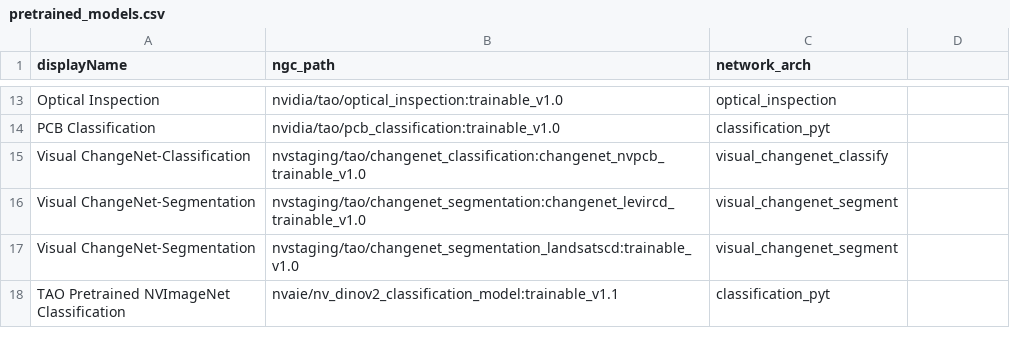
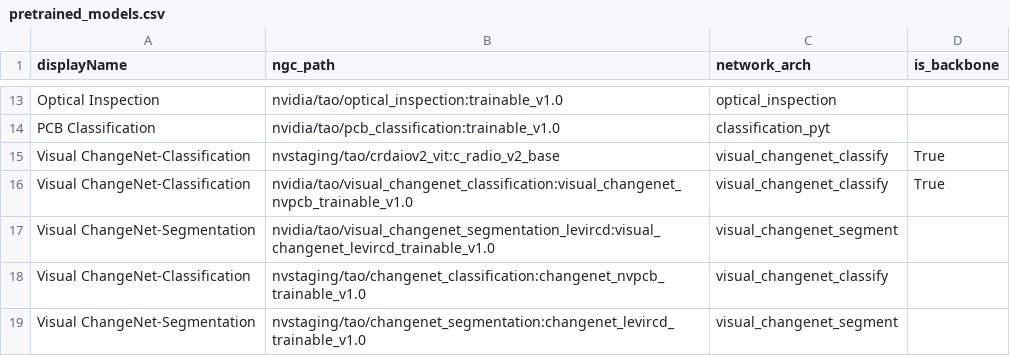
Before and after one commit to ramanathan831/tao-core, a CSV file: nvidia_tao_core/microservices/pretrained_models.csv, drawn as a sheet; only a part is shown, gaps mark what is left out; the shorter side is filled out with more unchanged rows; the diff names each change by its address in the sheet, - before the commit and + after, or states it on an @@ line.

Commit message:
[Feature] Add option to mention if it's a backbone or end2end with the csv

```diff
--- a/nvidia_tao_core/microservices/pretrained_models.csv
+++ b/nvidia_tao_core/microservices/pretrained_models.csv
-D1: (empty)
+D1: is_backbone
+row 15: Visual ChangeNet-Classification | nvstaging/tao/crdaiov2_vit:c_radio_v2_base | visual_changenet_classify | True
+row 16: Visual ChangeNet-Classification | nvidia/tao/visual_changenet_classification:visual_changenet_nvpcb_trainable_v1.0 | visual_changenet_classify | True
+row 17: Visual ChangeNet-Segmentation | nvidia/tao/visual_changenet_segmentation_levircd:visual_changenet_levircd_trainable_v1.0 | visual_changenet_segment
```
Also changed, not shown: 1 other file.
